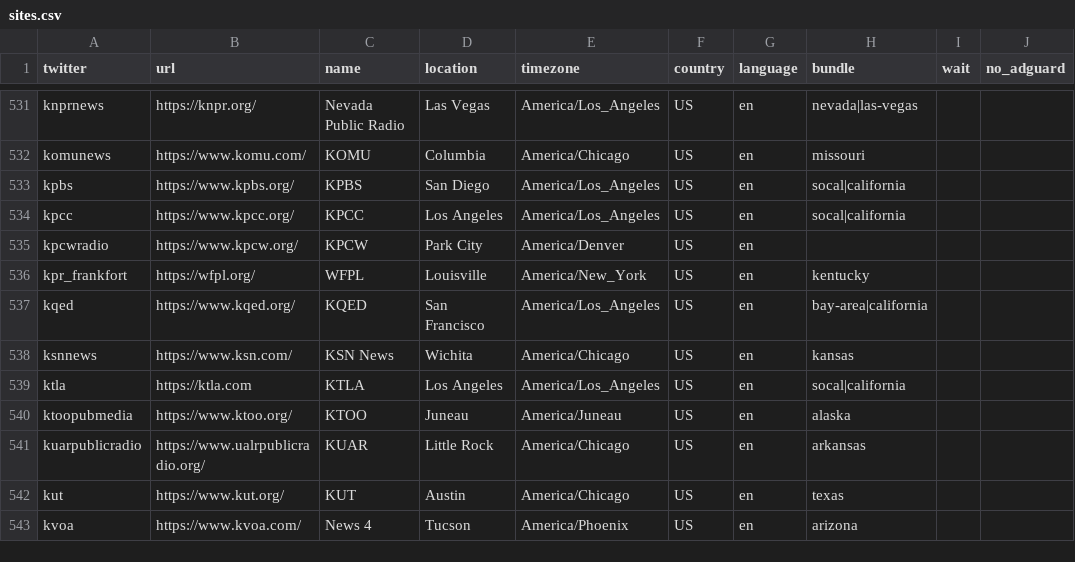
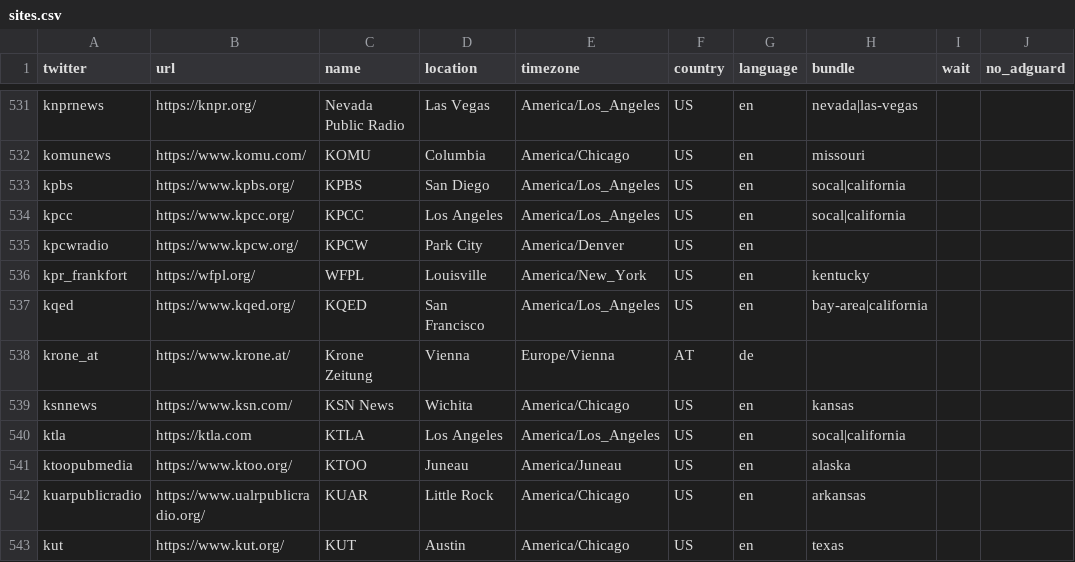
Before and after one commit to liuzhiqi71/news-homepages, a CSV file: newshomepages/sources/sites.csv, drawn as a sheet; only a part is shown, gaps mark what is left out; the shorter side is filled out with more unchanged rows.

Commit message:
Add Krone

```diff
--- a/newshomepages/sources/sites.csv
+++ b/newshomepages/sources/sites.csv
@@ -537,2 +537,3 @@ kpr_frankfort,https://wfpl.org/,WFPL,Louisville,America/New_York,US,en,kentucky,
 kqed,https://www.kqed.org/,KQED,San Francisco,America/Los_Angeles,US,en,bay-area|california,,
+krone_at,https://www.krone.at/,Krone Zeitung,Vienna,Europe/Vienna,AT,de,,,
 ksnnews,https://www.ksn.com/,KSN News,Wichita,America/Chicago,US,en,kansas,,
```
Also changed, not shown: 1 other file.
